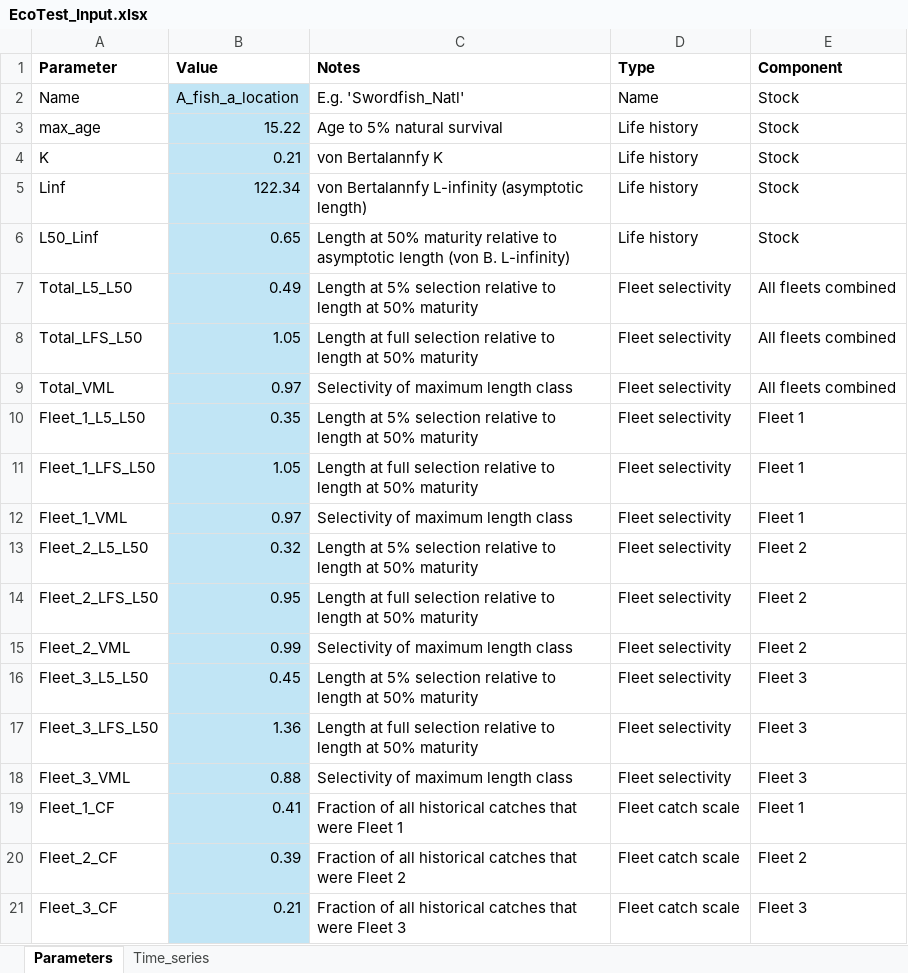
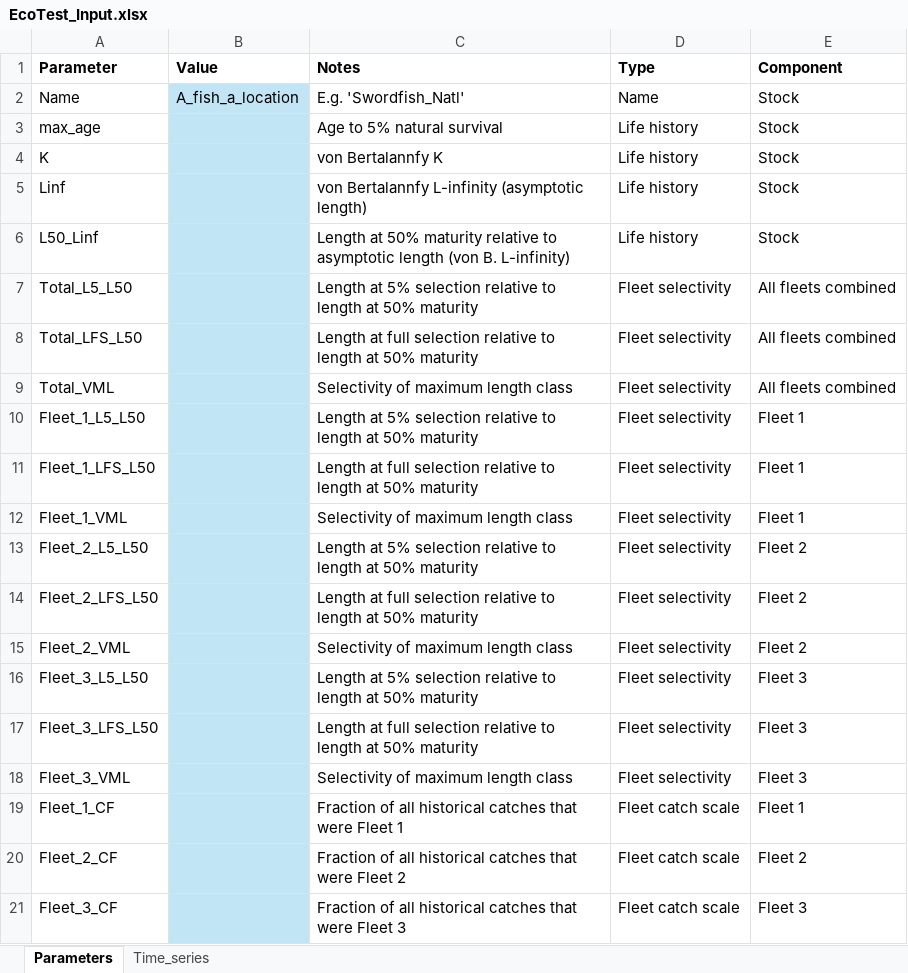
Before and after one commit to Blue-Matter/EcoTest_Train, an Excel workbook: Indicator_4/Blank_data/EcoTest_Input.xlsx, sheet Parameters, drawn as a sheet; values as stored, in another font and other column widths than the file's, no borders; the diff names each change by its address in the sheet, - before the commit and + after, or states it on an @@ line.

```diff
--- a/Indicator_4/Blank_data/EcoTest_Input.xlsx (sheet Parameters)
+++ b/Indicator_4/Blank_data/EcoTest_Input.xlsx (sheet Parameters)
-B3 (Value): 15.22
+B3 (Value): (empty)
-B4 (Value): 0.21
+B4 (Value): (empty)
-B5 (Value): 122.34
+B5 (Value): (empty)
-B6 (Value): 0.65
+B6 (Value): (empty)
-B7 (Value): 0.49
+B7 (Value): (empty)
-B8 (Value): 1.05
+B8 (Value): (empty)
-B9 (Value): 0.97
+B9 (Value): (empty)
-B10 (Value): 0.35
+B10 (Value): (empty)
-B11 (Value): 1.05
+B11 (Value): (empty)
-B12 (Value): 0.97
+B12 (Value): (empty)
-B13 (Value): 0.32
+B13 (Value): (empty)
-B14 (Value): 0.95
+B14 (Value): (empty)
-B15 (Value): 0.99
+B15 (Value): (empty)
-B16 (Value): 0.45
+B16 (Value): (empty)
-B17 (Value): 1.36
+B17 (Value): (empty)
-B18 (Value): 0.88
+B18 (Value): (empty)
-B19 (Value): 0.41
+B19 (Value): (empty)
-B20 (Value): 0.39
+B20 (Value): (empty)
-B21 (Value): 0.21
+B21 (Value): (empty)
```
Also changed, not shown: sheet Time_series, Indicator_4/Real_data/Albacore_SAtl.xlsx, Indicator_4/Real_data/Bigeye_Tuna_Atl.xlsx, 33 other files.
